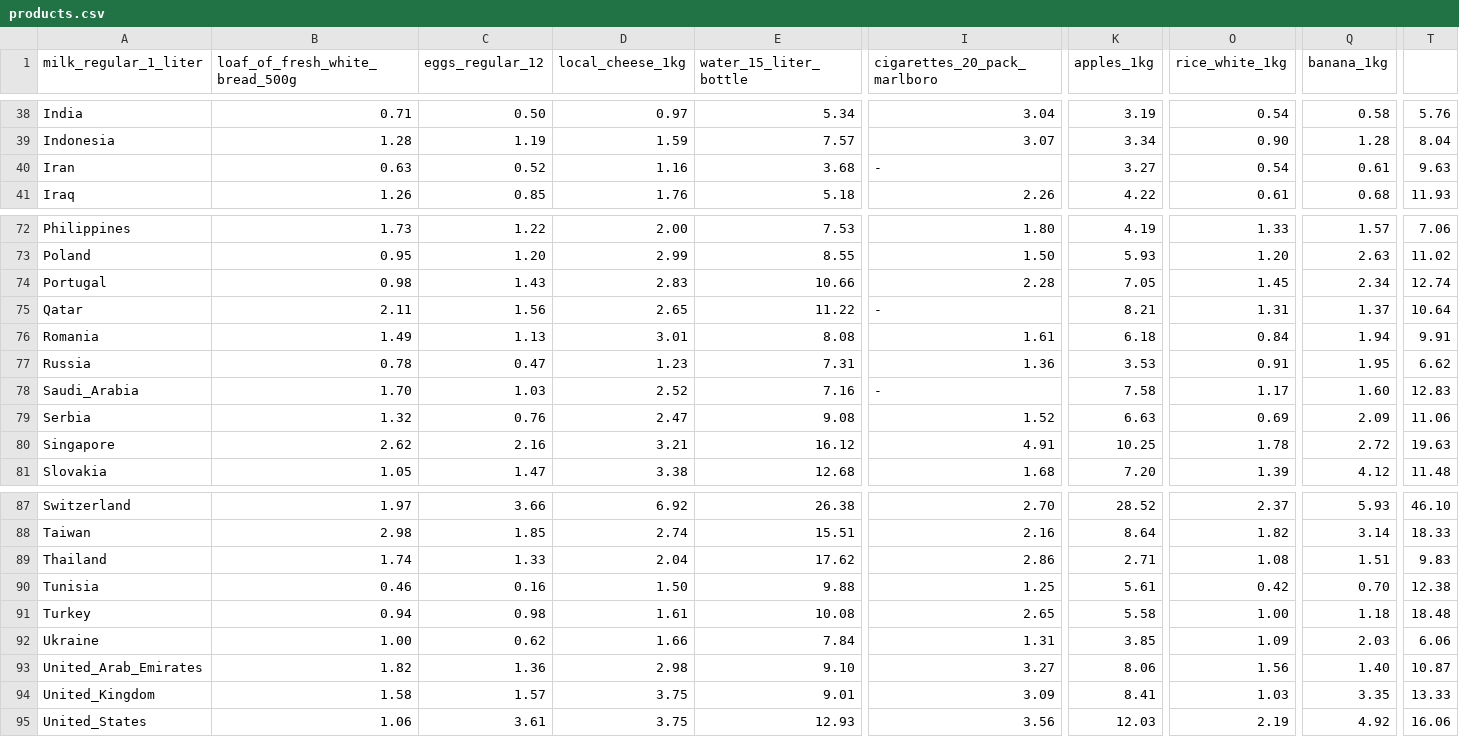
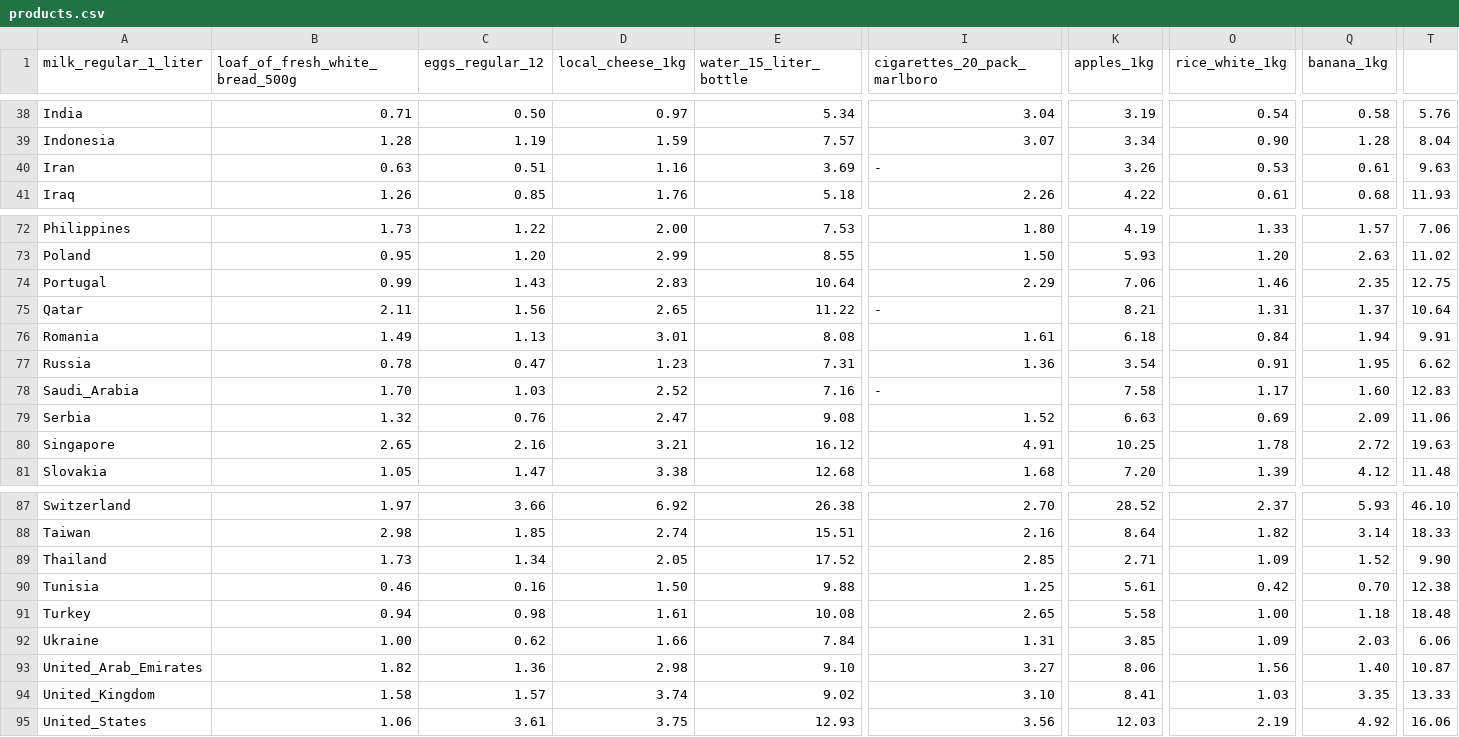
Before and after one commit to bruch-alex/Global-Goods-Index, a CSV file: src/main/resources/data/products/products.csv, drawn as a sheet; only a part is shown, gaps mark what is left out; the diff covers the shown part only; the diff names each change by its address in the sheet, - before the commit and + after, or states it on an @@ line.

```diff
--- a/src/main/resources/data/products/products.csv
+++ b/src/main/resources/data/products/products.csv
-C40 (eggs_regular_12): 0.52
+C40 (eggs_regular_12): 0.51
-E40 (water_15_liter_bottle): 3.68
+E40 (water_15_liter_bottle): 3.69
-K40 (apples_1kg): 3.27
+K40 (apples_1kg): 3.26
-O40 (rice_white_1kg): 0.54
+O40 (rice_white_1kg): 0.53
-B74 (loaf_of_fresh_white_bread_500g): 0.98
+B74 (loaf_of_fresh_white_bread_500g): 0.99
-E74 (water_15_liter_bottle): 10.66
+E74 (water_15_liter_bottle): 10.64
-I74 (cigarettes_20_pack_marlboro): 2.28
+I74 (cigarettes_20_pack_marlboro): 2.29
-K74 (apples_1kg): 7.05
+K74 (apples_1kg): 7.06
-O74 (rice_white_1kg): 1.45
+O74 (rice_white_1kg): 1.46
-Q74 (banana_1kg): 2.34
+Q74 (banana_1kg): 2.35
-T74: 12.74
+T74: 12.75
-K77 (apples_1kg): 3.53
+K77 (apples_1kg): 3.54
-B80 (loaf_of_fresh_white_bread_500g): 2.62
+B80 (loaf_of_fresh_white_bread_500g): 2.65
-B89 (loaf_of_fresh_white_bread_500g): 1.74
+B89 (loaf_of_fresh_white_bread_500g): 1.73
-C89 (eggs_regular_12): 1.33
+C89 (eggs_regular_12): 1.34
-D89 (local_cheese_1kg): 2.04
+D89 (local_cheese_1kg): 2.05
-E89 (water_15_liter_bottle): 17.62
+E89 (water_15_liter_bottle): 17.52
-I89 (cigarettes_20_pack_marlboro): 2.86
+I89 (cigarettes_20_pack_marlboro): 2.85
-O89 (rice_white_1kg): 1.08
+O89 (rice_white_1kg): 1.09
-Q89 (banana_1kg): 1.51
+Q89 (banana_1kg): 1.52
-T89: 9.83
+T89: 9.90
-D94 (local_cheese_1kg): 3.75
+D94 (local_cheese_1kg): 3.74
-E94 (water_15_liter_bottle): 9.01
+E94 (water_15_liter_bottle): 9.02
-I94 (cigarettes_20_pack_marlboro): 3.09
+I94 (cigarettes_20_pack_marlboro): 3.10
```
Also changed, not shown: 18 edited cells elsewhere in this file, src/main/resources/data/salaries/salaries.csv, 9 other files.
